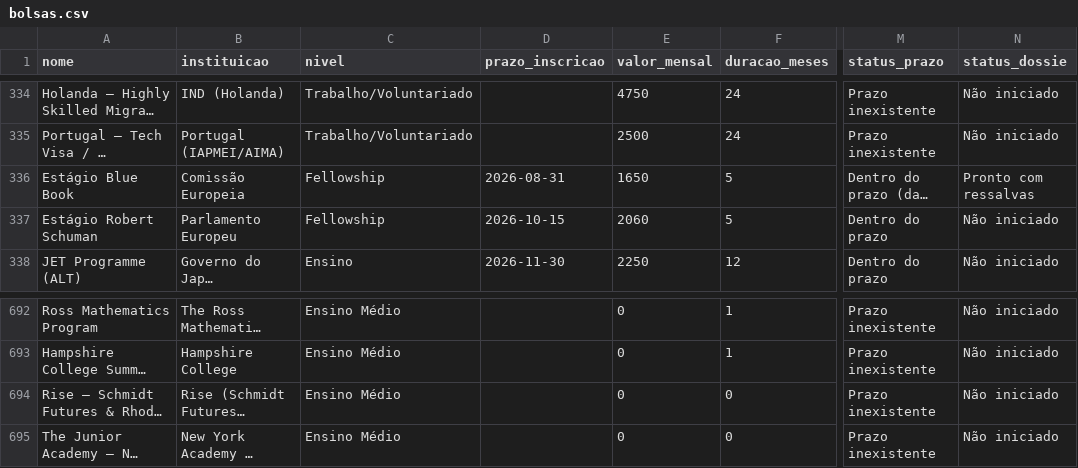
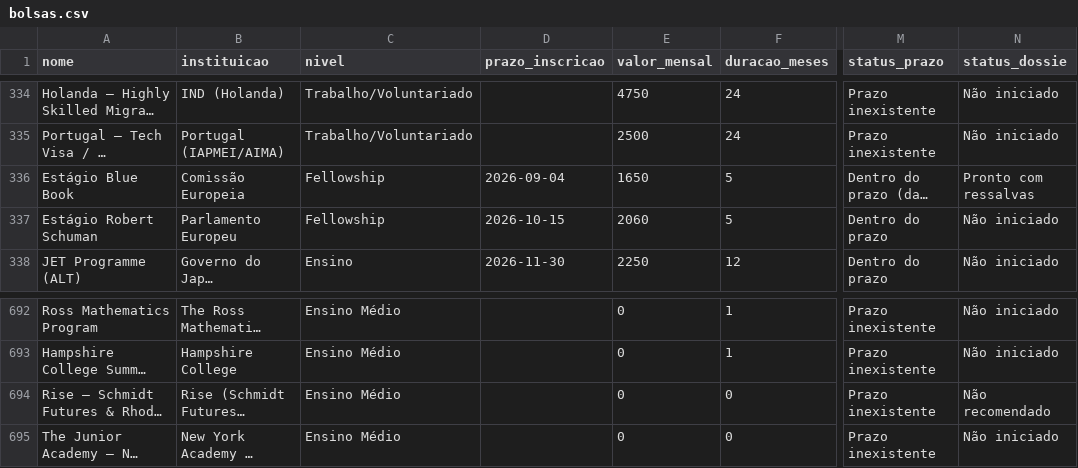
Before and after one commit to jfs195805-alt/Bolsamestradodoutorado, a CSV file: bolsas.csv, drawn as a sheet; only a part is shown, gaps mark what is left out; long unchanged cells end in …; the diff names each change by its address in the sheet, - before the commit and + after, or states it on an @@ line.

```diff
--- a/bolsas.csv
+++ b/bolsas.csv
-D336 (prazo_inscricao): 2026-08-31
+D336 (prazo_inscricao): 2026-09-04
-N694 (status_dossie): Não iniciado
+N694 (status_dossie): Não recomendado
```
